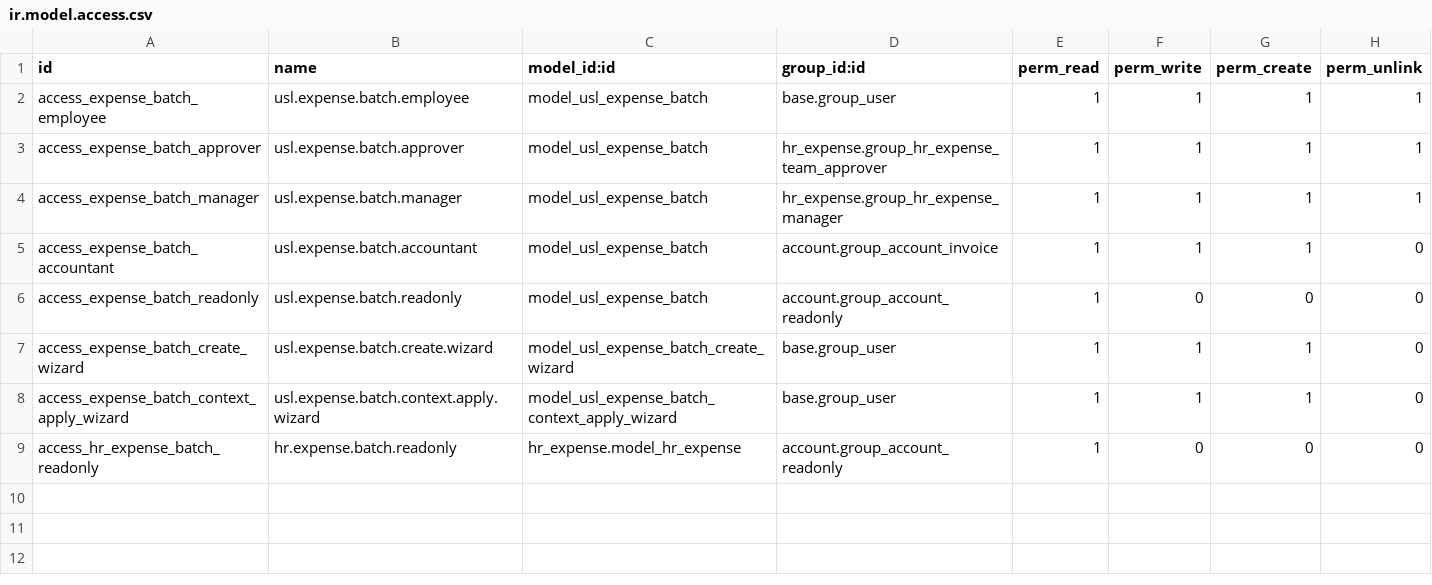
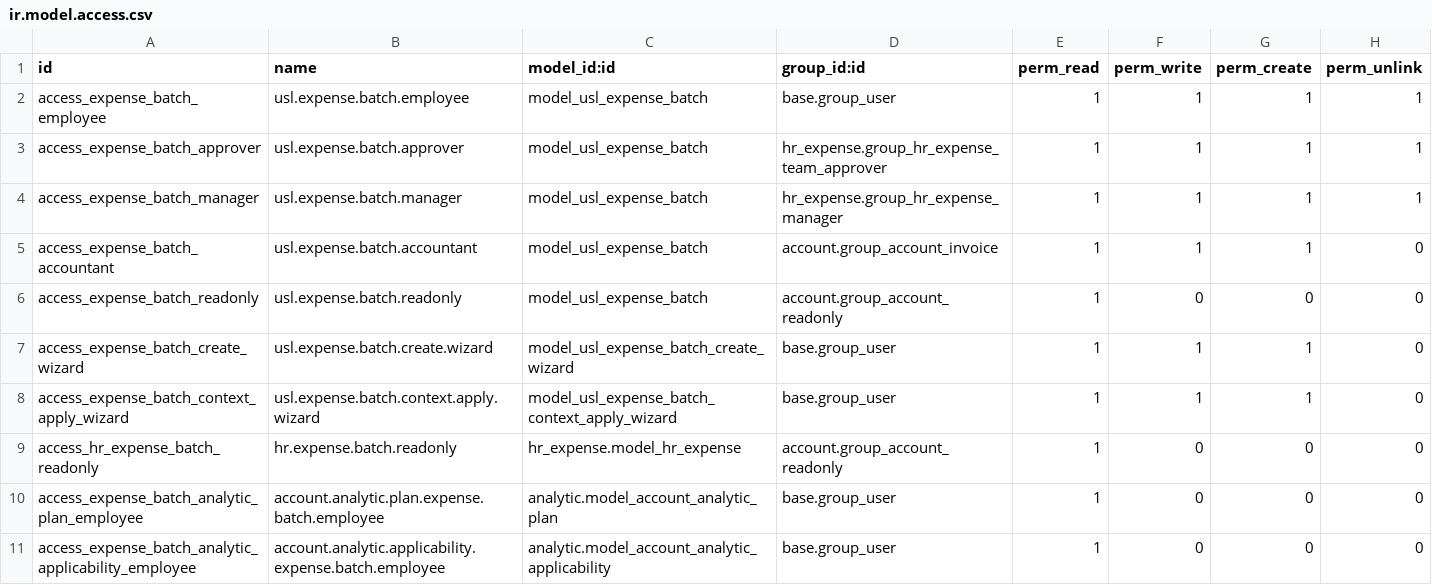
Before and after one commit to unstaticlabs/odoo, a CSV file: custom-addons/usl_expense_batch/security/ir.model.access.csv, drawn as a sheet; the diff names each change by its address in the sheet, - before the commit and + after, or states it on an @@ line.

Commit message:
fix(expense): complete isolated QA coverage
Fix the mixed-payer QA bootstrap database guard, grant submitters the read-only analytic metadata required by the Batch widget, and add a focused Batch review browser tour covering editable analytics, attention helpers, and safe removal controls.

Validation: 13 development harness tests; full usl_expense_batch suite with browser and desktop/mobile frontend tests; feature-scoped Ruff; user-docs build; product source boundary; git diff check.

AI-generated commit

```diff
--- a/custom-addons/usl_expense_batch/security/ir.model.access.csv
+++ b/custom-addons/usl_expense_batch/security/ir.model.access.csv
+row 10: access_expense_batch_analytic_plan_employee | account.analytic.plan.expense.batch.employee | analytic.model_account_analytic_plan | base.group_user | 1 | 0 | 0 | 0
+row 11: access_expense_batch_analytic_applicability_employee | account.analytic.applicability.expense.batch.employee | analytic.model_account_analytic_applicability | base.group_user | 1 | 0 | 0 | 0
```
Also changed, not shown: 4 other files.
